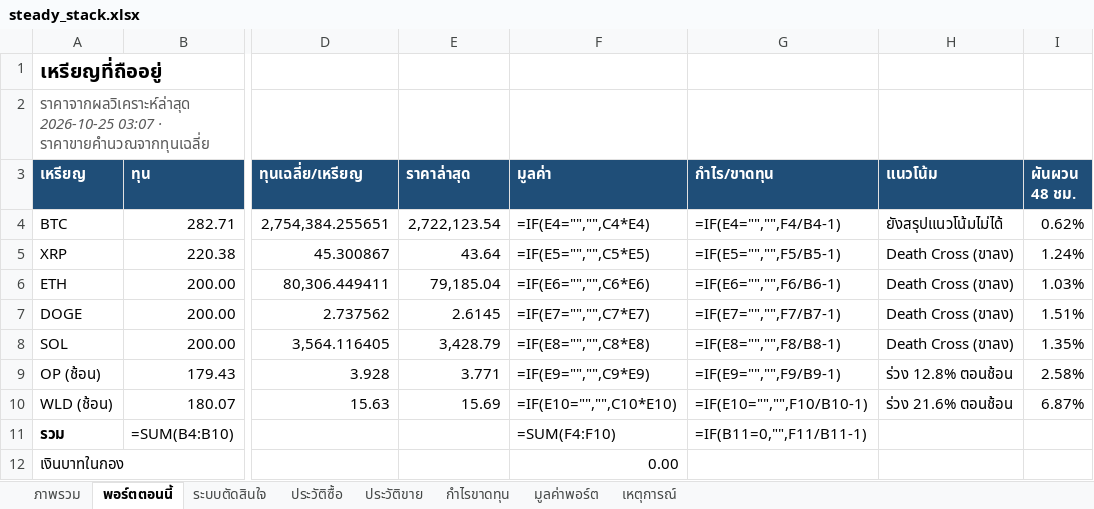
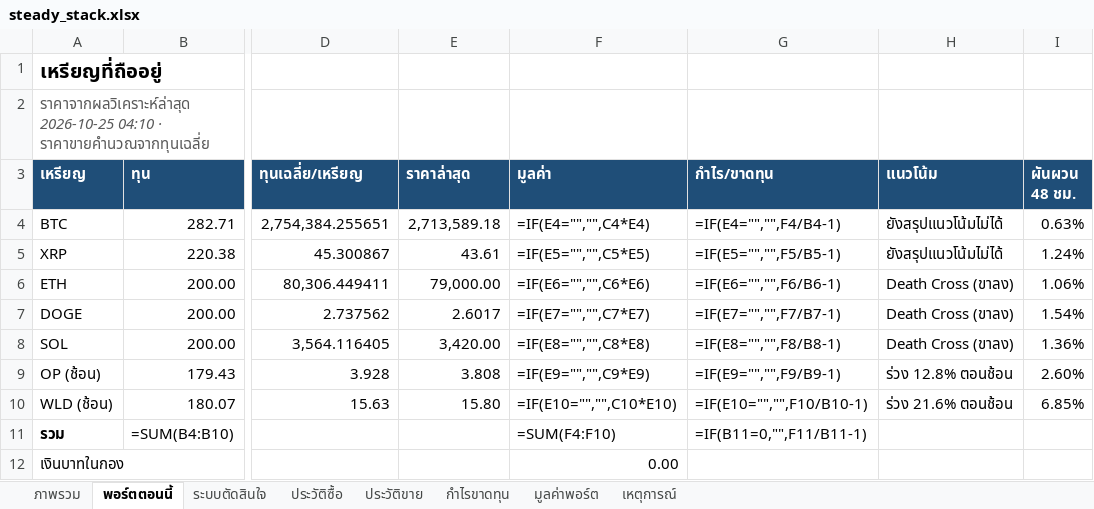
Before and after one commit to sutonakung-ops/BTC-ETH_THB_Alert, an Excel workbook: reports/steady_stack.xlsx, sheet พอร์ตตอนนี้, drawn as a sheet; only a part is shown, gaps mark what is left out; values as stored, in another font and other column widths than the file's, no borders; formulas without a stored value are shown as written; the diff names each change by its address in the sheet, - before the commit and + after, or states it on an @@ line.

```diff
--- a/reports/steady_stack.xlsx (sheet พอร์ตตอนนี้)
+++ b/reports/steady_stack.xlsx (sheet พอร์ตตอนนี้)
-A2 (เหรียญ): ราคาจากผลวิเคราะห์ล่าสุด 2026-10-25 03:07 · ราคาขายคำนวณจากทุนเฉลี่ย
+A2 (เหรียญ): ราคาจากผลวิเคราะห์ล่าสุด 2026-10-25 04:10 · ราคาขายคำนวณจากทุนเฉลี่ย
-E4 (ราคาล่าสุด): 2,722,123.54
+E4 (ราคาล่าสุด): 2,713,589.18
-I4 (ผันผวน 48 ชม.): 0.62%
+I4 (ผันผวน 48 ชม.): 0.63%
-E5 (ราคาล่าสุด): 43.64
+E5 (ราคาล่าสุด): 43.61
-H5 (แนวโน้ม): Death Cross (ขาลง)
+H5 (แนวโน้ม): ยังสรุปแนวโน้มไม่ได้
-E6 (ราคาล่าสุด): 79,185.04
+E6 (ราคาล่าสุด): 79,000.00
-I6 (ผันผวน 48 ชม.): 1.03%
+I6 (ผันผวน 48 ชม.): 1.06%
-E7 (ราคาล่าสุด): 2.6145
+E7 (ราคาล่าสุด): 2.6017
-I7 (ผันผวน 48 ชม.): 1.51%
+I7 (ผันผวน 48 ชม.): 1.54%
-E8 (ราคาล่าสุด): 3,428.79
+E8 (ราคาล่าสุด): 3,420.00
-I8 (ผันผวน 48 ชม.): 1.35%
+I8 (ผันผวน 48 ชม.): 1.36%
-E9 (ราคาล่าสุด): 3.771
+E9 (ราคาล่าสุด): 3.808
-I9 (ผันผวน 48 ชม.): 2.58%
+I9 (ผันผวน 48 ชม.): 2.60%
-E10 (ราคาล่าสุด): 15.69
+E10 (ราคาล่าสุด): 15.80
-I10 (ผันผวน 48 ชม.): 6.87%
+I10 (ผันผวน 48 ชม.): 6.85%
```
Also changed, not shown: sheet มูลค่าพอร์ต, sheet ภาพรวม, charts or pictures, 8 other files.
